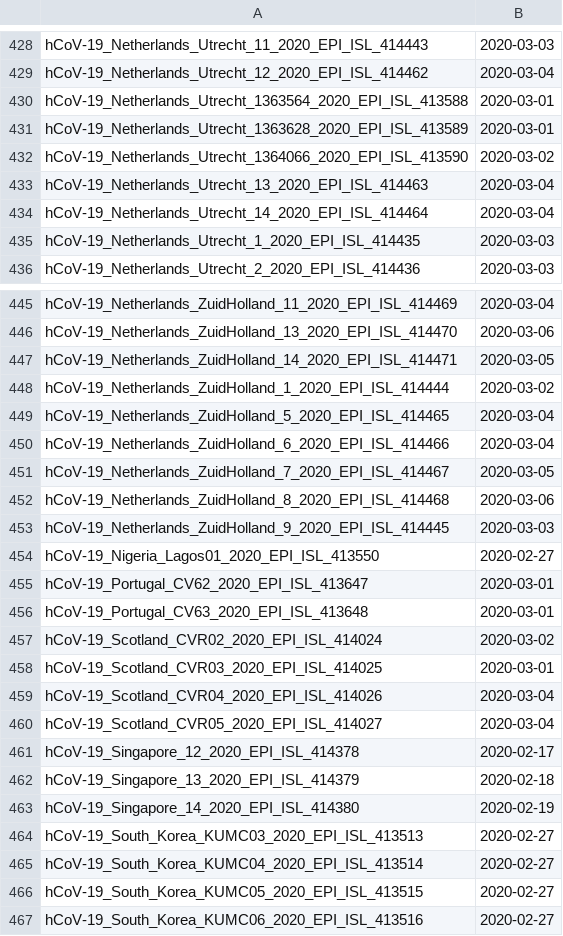
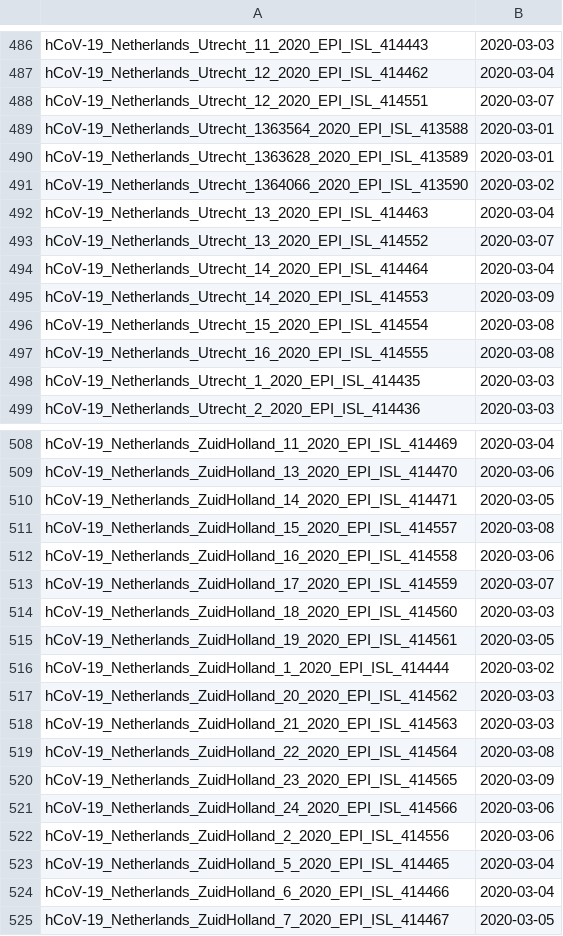
Before and after one commit to niemasd/ViReport-COVID-19, a TSV file: input_files/2020-03-13.dates.tsv (was input_files/2020-03-12.dates.tsv), drawn as a sheet; only a part is shown, gaps mark what is left out; the shorter side is filled out with more unchanged rows; the diff covers the shown part only.

```diff
--- a/input_files/2020-03-12.dates.tsv
+++ b/input_files/2020-03-13.dates.tsv
@@ -429,2 +487,3 @@ hCoV-19_Netherlands_Utrecht_11_2020_EPI_ISL_414443	2020-03-03
 hCoV-19_Netherlands_Utrecht_12_2020_EPI_ISL_414462	2020-03-04
+hCoV-19_Netherlands_Utrecht_12_2020_EPI_ISL_414551	2020-03-07
 hCoV-19_Netherlands_Utrecht_1363564_2020_EPI_ISL_413588	2020-03-01
@@ -433,3 +492,7 @@ hCoV-19_Netherlands_Utrecht_1364066_2020_EPI_ISL_413590	2020-03-02
 hCoV-19_Netherlands_Utrecht_13_2020_EPI_ISL_414463	2020-03-04
+hCoV-19_Netherlands_Utrecht_13_2020_EPI_ISL_414552	2020-03-07
 hCoV-19_Netherlands_Utrecht_14_2020_EPI_ISL_414464	2020-03-04
+hCoV-19_Netherlands_Utrecht_14_2020_EPI_ISL_414553	2020-03-09
+hCoV-19_Netherlands_Utrecht_15_2020_EPI_ISL_414554	2020-03-08
+hCoV-19_Netherlands_Utrecht_16_2020_EPI_ISL_414555	2020-03-08
 hCoV-19_Netherlands_Utrecht_1_2020_EPI_ISL_414435	2020-03-03
@@ -447,3 +510,14 @@ hCoV-19_Netherlands_ZuidHolland_13_2020_EPI_ISL_414470	2020-03-06
 hCoV-19_Netherlands_ZuidHolland_14_2020_EPI_ISL_414471	2020-03-05
+hCoV-19_Netherlands_ZuidHolland_15_2020_EPI_ISL_414557	2020-03-08
+hCoV-19_Netherlands_ZuidHolland_16_2020_EPI_ISL_414558	2020-03-06
+hCoV-19_Netherlands_ZuidHolland_17_2020_EPI_ISL_414559	2020-03-07
+hCoV-19_Netherlands_ZuidHolland_18_2020_EPI_ISL_414560	2020-03-03
+hCoV-19_Netherlands_ZuidHolland_19_2020_EPI_ISL_414561	2020-03-05
 hCoV-19_Netherlands_ZuidHolland_1_2020_EPI_ISL_414444	2020-03-02
+hCoV-19_Netherlands_ZuidHolland_20_2020_EPI_ISL_414562	2020-03-03
+hCoV-19_Netherlands_ZuidHolland_21_2020_EPI_ISL_414563	2020-03-03
+hCoV-19_Netherlands_ZuidHolland_22_2020_EPI_ISL_414564	2020-03-08
+hCoV-19_Netherlands_ZuidHolland_23_2020_EPI_ISL_414565	2020-03-09
+hCoV-19_Netherlands_ZuidHolland_24_2020_EPI_ISL_414566	2020-03-06
+hCoV-19_Netherlands_ZuidHolland_2_2020_EPI_ISL_414556	2020-03-06
 hCoV-19_Netherlands_ZuidHolland_5_2020_EPI_ISL_414465	2020-03-04
```
Also changed, not shown: 64 added rows elsewhere in this file, input_files/2020-03-13.countries.tsv, output_files/transmission_clusters.tsv, 53 other files.
